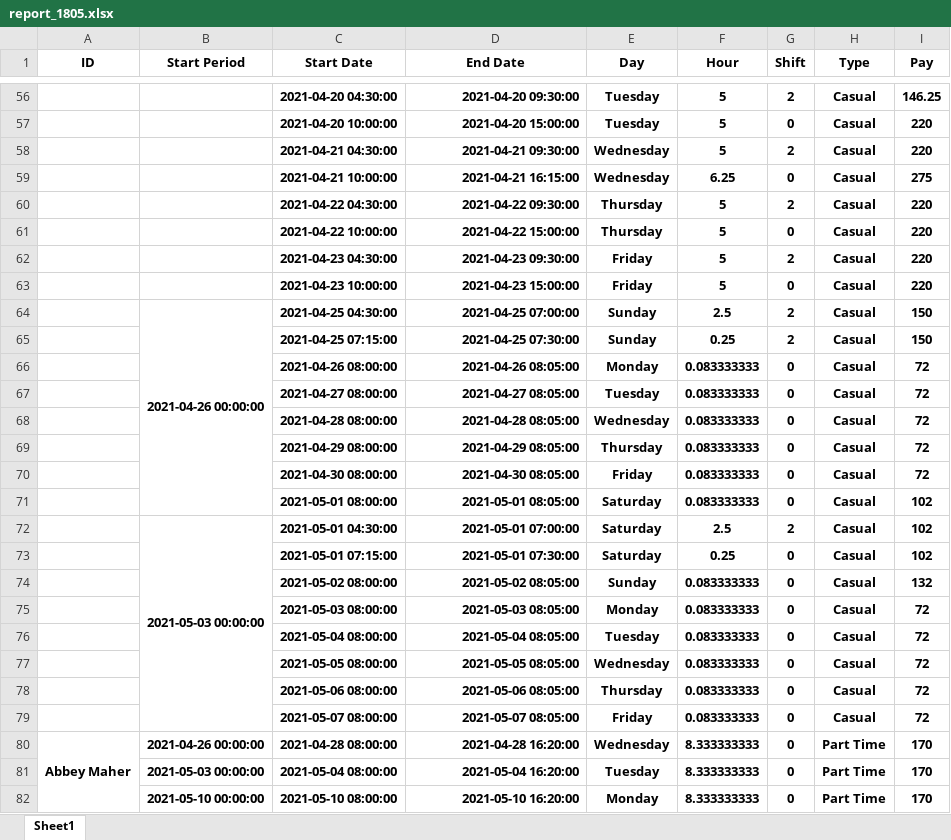
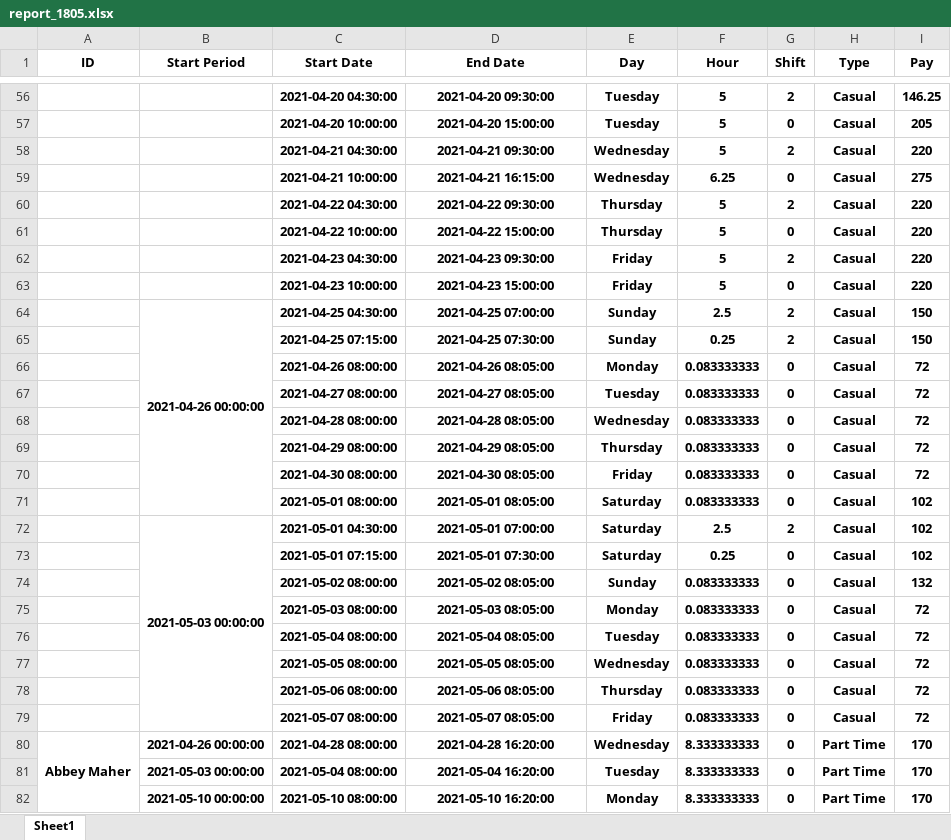
Before and after one commit to huongquynh1611/PAYROLL, an Excel workbook: CODE/final/report_1805.xlsx, sheet Sheet1, drawn as a sheet; only a part is shown, gaps mark what is left out; values as stored, in another font and other column widths than the file's, no borders; the diff covers the shown part only; the diff names each change by its address in the sheet, - before the commit and + after, or states it on an @@ line.

```diff
--- a/CODE/final/report_1805.xlsx (sheet Sheet1)
+++ b/CODE/final/report_1805.xlsx (sheet Sheet1)
-D56:D82 alignment: right
+D56:D82 alignment: center
-I57 (Pay): 220
+I57 (Pay): 205
```
Also changed, not shown: 42 edited cells and cell formats elsewhere in this sheet, 2 other files.
